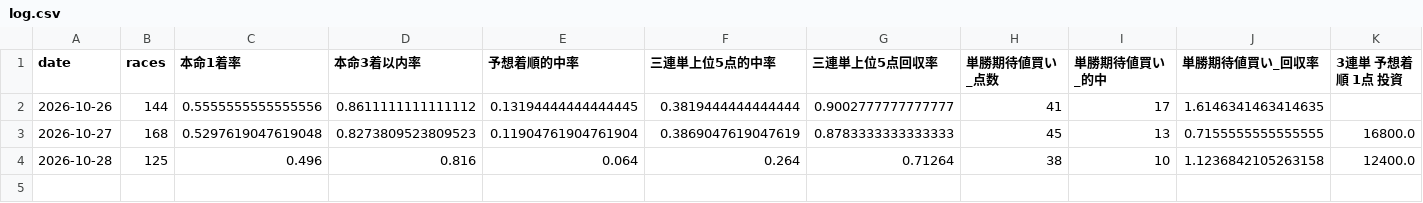
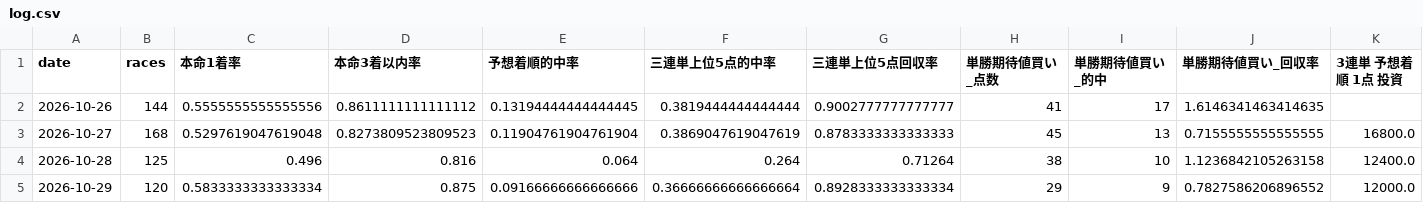
Before and after one commit to lindwurm310/boat-race-db, a CSV file: history/log.csv, drawn as a sheet; only a part is shown; rows hold the shown columns only; the diff names each change by its address in the sheet, - before the commit and + after, or states it on an @@ line.

```diff
--- a/history/log.csv
+++ b/history/log.csv
+row 5: 2026-10-29 | 120 | 0.5833333333333334 | 0.875 | 0.09166666666666666 | 0.36666666666666664 | 0.8928333333333334 | 29 | 9 | 0.7827586206896552 | 12000.0
```
Also changed, not shown: 10 other files.
